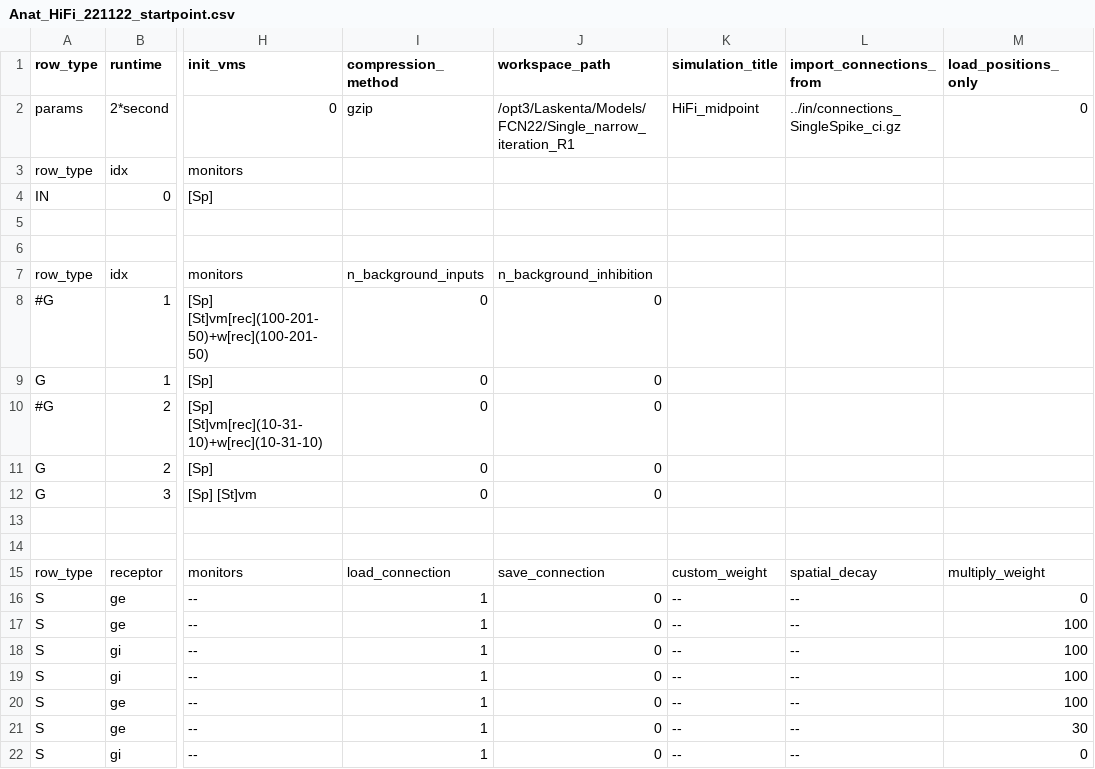
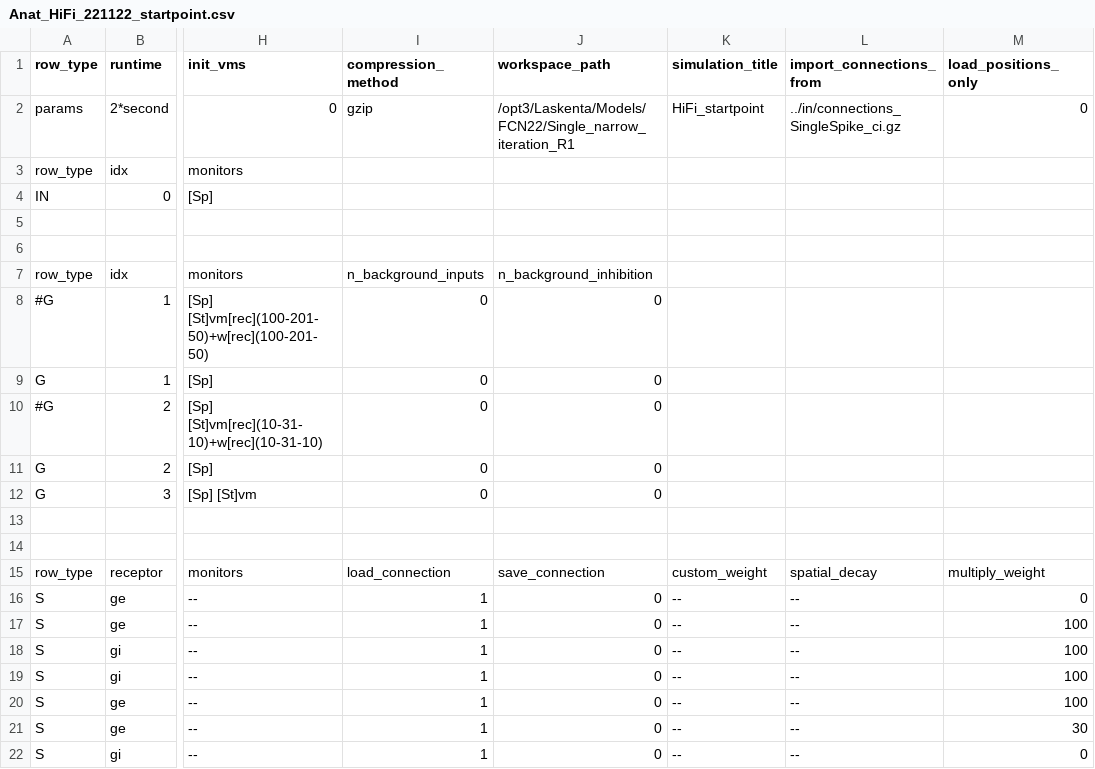
Before and after one commit to VisualNeuroscience-UH/SystemTools, a CSV file: scripts/FCN22/startpoint_csvs/LIF/Anat_HiFi_221122_startpoint.csv, drawn as a sheet; only a part is shown, gaps mark what is left out; the diff names each change by its address in the sheet, - before the commit and + after, or states it on an @@ line.

```diff
--- a/scripts/FCN22/startpoint_csvs/LIF/Anat_HiFi_221122_startpoint.csv
+++ b/scripts/FCN22/startpoint_csvs/LIF/Anat_HiFi_221122_startpoint.csv
-K2 (simulation_title): HiFi_midpoint
+K2 (simulation_title): HiFi_startpoint
```
Also changed, not shown: scripts/FCN22/startpoint_csvs/LIF/Anat_Bacon_221122_startpoint.csv, scripts/FCN22/startpoint_csvs/LIF/Anat_Comrad_221122_startpoint.csv, 8 other files.
